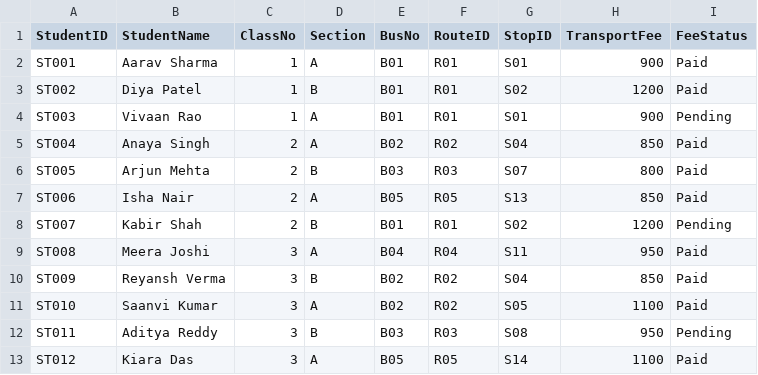
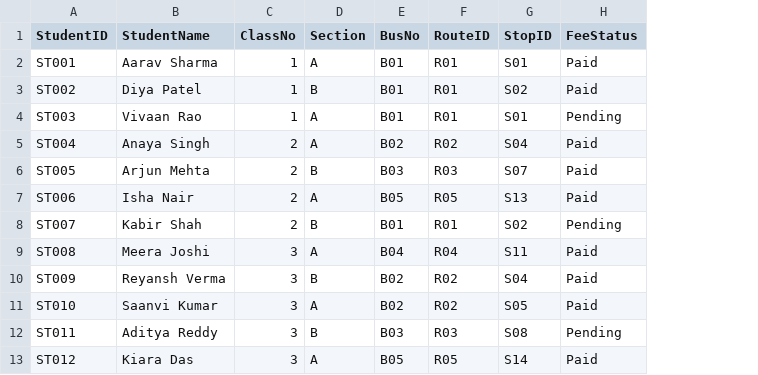
Before and after one commit to saiprasanth-22/bus-management-system, a CSV file: data/students.csv, drawn as a sheet; only a part is shown; the diff names each change by its address in the sheet, - before the commit and + after, or states it on an @@ line.

Commit message:
Normalize stop fee data and keep reports within NCERT methods

```diff
--- a/data/students.csv
+++ b/data/students.csv
-column H (TransportFee), rows 2-13: 900 | 1200 | 900 | 850 | 800 | 850 | 1200 | 950 | 850 | 1100 | 950 | 1100
```
Also changed, not shown: data/stops.csv, 6 other files.
